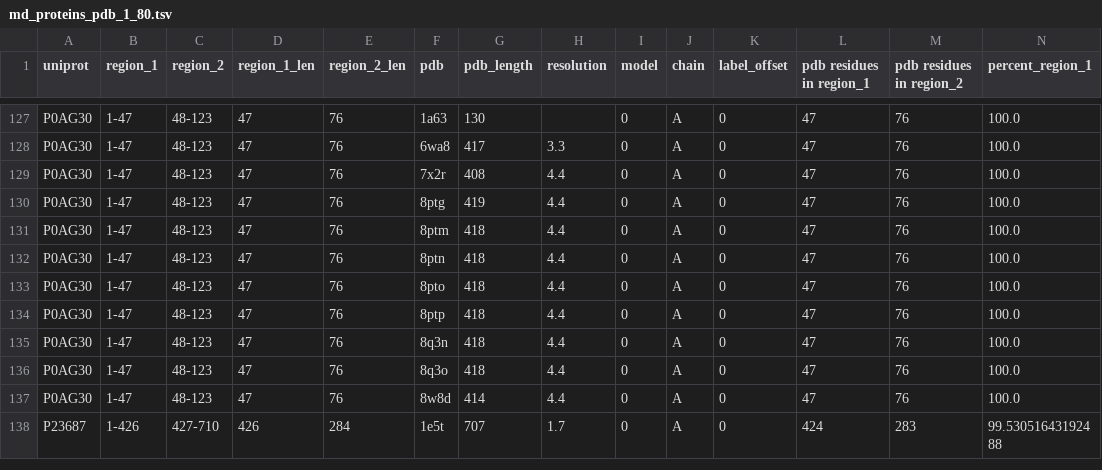
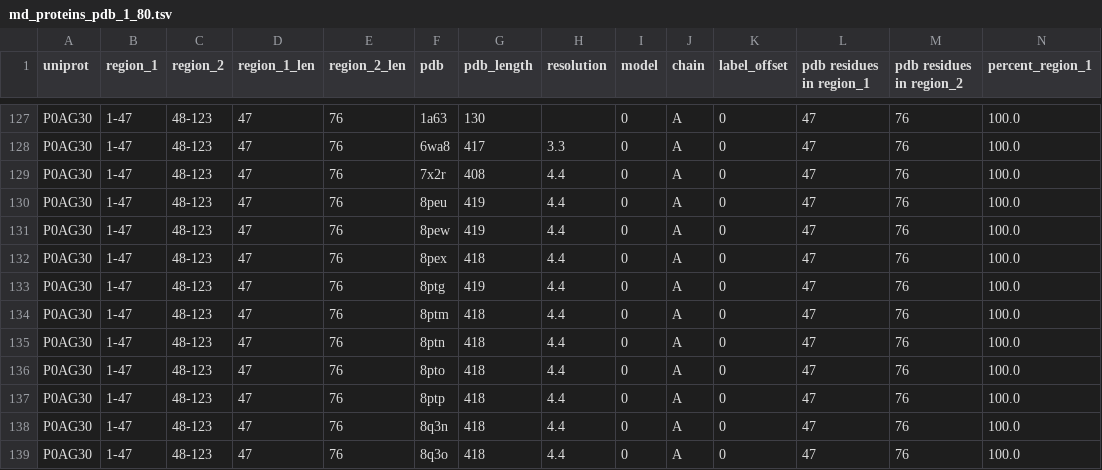
Before and after one commit to jpigles/alphafold-rmsd, a TSV file: project_pipeline/data/md_proteins_pdb_1_80.tsv, drawn as a sheet; only a part is shown, gaps mark what is left out; the shorter side is filled out with more unchanged rows; rows hold the shown columns only; the diff names each change by its address in the sheet, - before the commit and + after, or states it on an @@ line.

```diff
--- a/project_pipeline/data/md_proteins_pdb_1_80.tsv
+++ b/project_pipeline/data/md_proteins_pdb_1_80.tsv
+row 130: P0AG30 | 1-47 | 48-123 | 47 | 76 | 8peu | 419 | 4.4 | 0 | A | 0 | 47 | 76 | 100.0
+row 131: P0AG30 | 1-47 | 48-123 | 47 | 76 | 8pew | 419 | 4.4 | 0 | A | 0 | 47 | 76 | 100.0
+row 132: P0AG30 | 1-47 | 48-123 | 47 | 76 | 8pex | 418 | 4.4 | 0 | A | 0 | 47 | 76 | 100.0
```
Also changed, not shown: project_pipeline/data/md_proteins_interface.tsv, project_pipeline/data/md_proteins_pdb_2_80.tsv, 49 other files.
